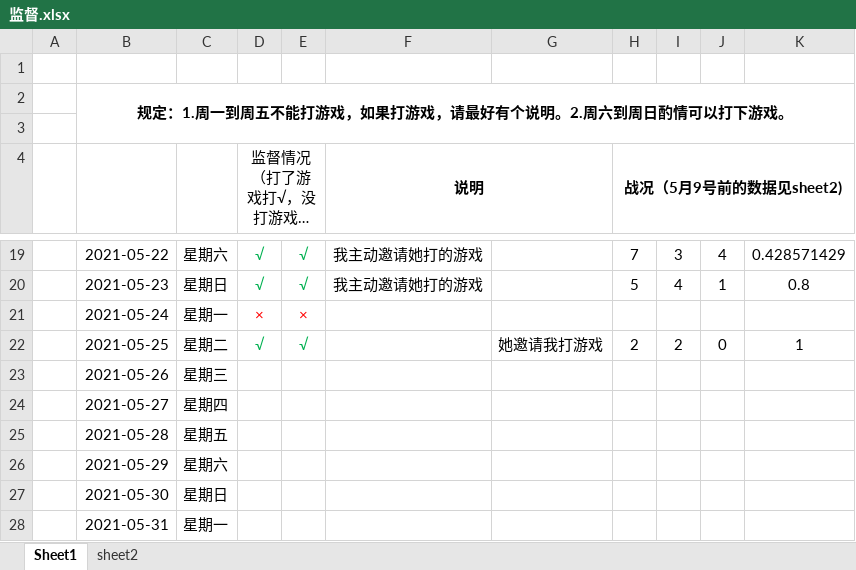
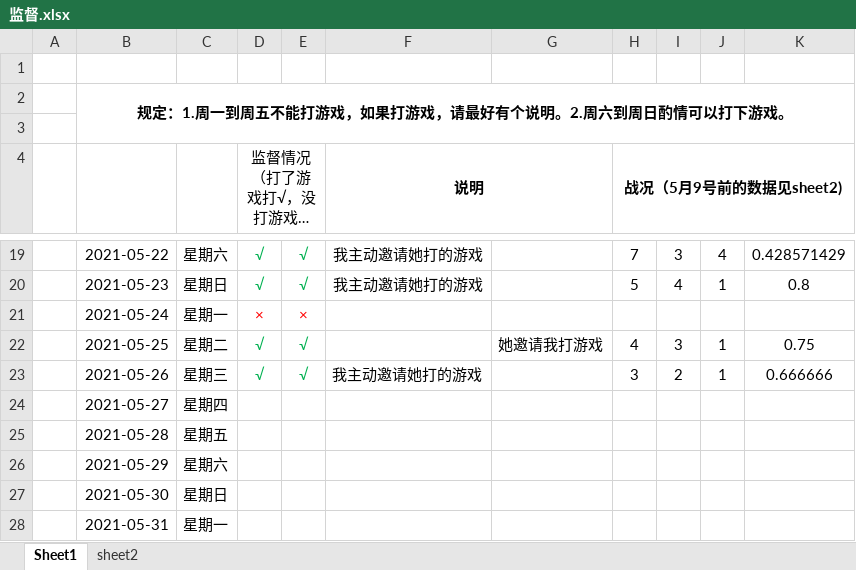
Before and after one commit to oliver666491/Supervise, an Excel workbook: 监督.xlsx, sheet Sheet1, drawn as a sheet; only a part is shown, gaps mark what is left out; long unchanged cells end in …; values as stored, in another font and other column widths than the file's, no borders; the diff names each change by its address in the sheet, - before the commit and + after, or states it on an @@ line.

Commit message:
2021-5-26

```diff
--- a/监督.xlsx (sheet Sheet1)
+++ b/监督.xlsx (sheet Sheet1)
-H22 (战况（5月9号前的数据见sheet2)): 2
+H22 (战况（5月9号前的数据见sheet2)): 4
-I22: 2
+I22: 3
-J22: 0
+J22: 1
-K22: 1
+K22: 0.75
-D23 (监督情况（打了游戏打√，没打游戏打×）): (empty)
+D23 (监督情况（打了游戏打√，没打游戏打×）): √
-E23: (empty)
+E23: √
-F23 (说明): (empty)
+F23 (说明): 我主动邀请她打的游戏
-H23 (战况（5月9号前的数据见sheet2)): (empty)
+H23 (战况（5月9号前的数据见sheet2)): 3
-I23: (empty)
+I23: 2
-J23: (empty)
+J23: 1
-K23: (empty)
+K23: 0.666666
```
